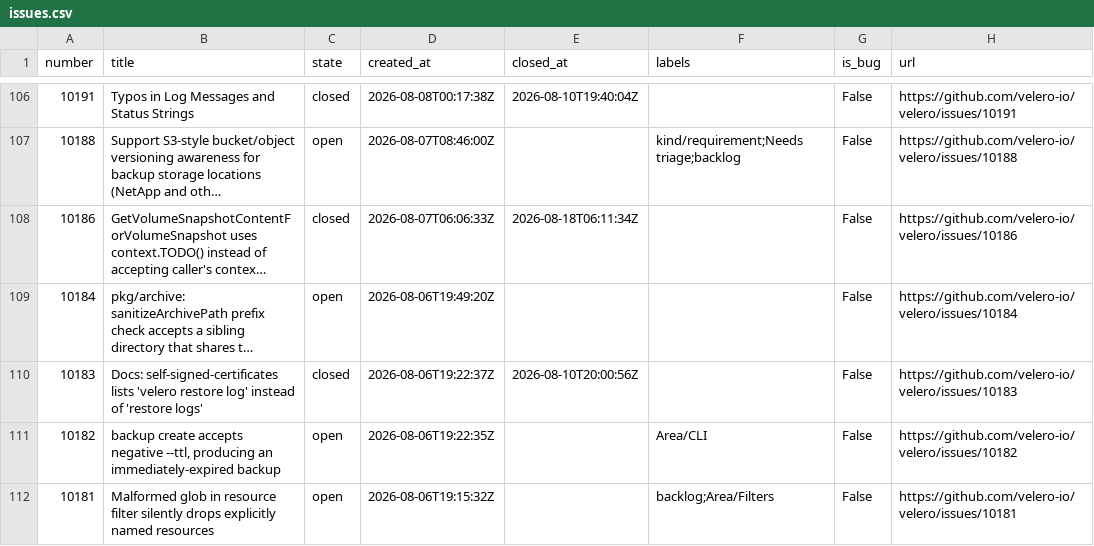
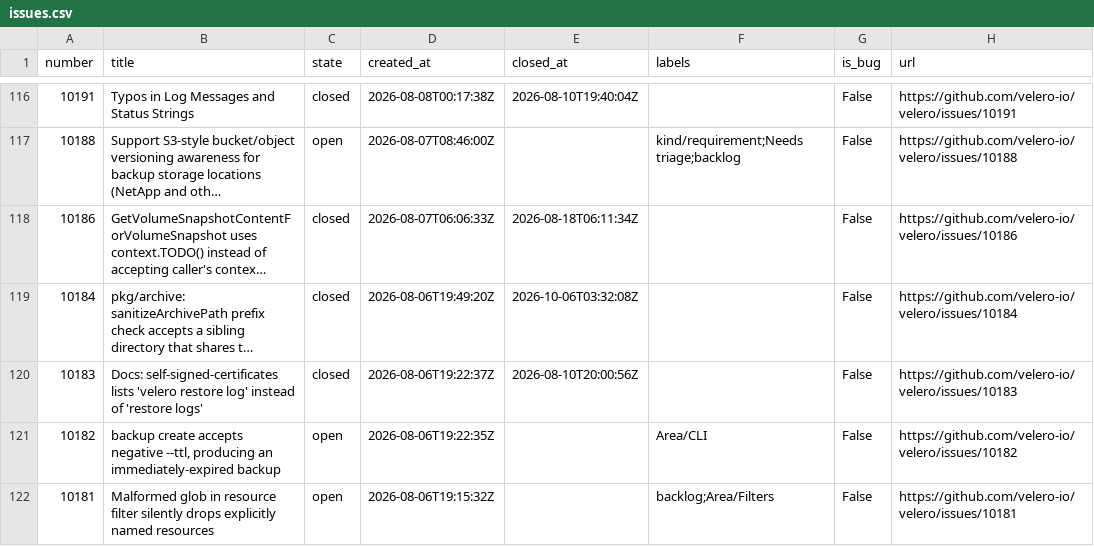
Before and after one commit to tanishq-rathod/eng-delivery-dashboard, a CSV file: data/issues.csv, drawn as a sheet; only a part is shown, gaps mark what is left out; long unchanged cells end in …; addresses are those after the commit; the diff covers the shown part only; the diff names each change by its address in the sheet, - before the commit and + after, or states it on an @@ line.

```diff
--- a/data/issues.csv
+++ b/data/issues.csv
-C119 (state): open
+C119 (state): closed
-E119 (closed_at): (empty)
+E119 (closed_at): 2026-10-06T03:32:08Z
```
Also changed, not shown: 11 added rows, 6 removed rows and 10 edited cells elsewhere in this file, data/prs.csv, data/reviews.csv, 2 other files.
